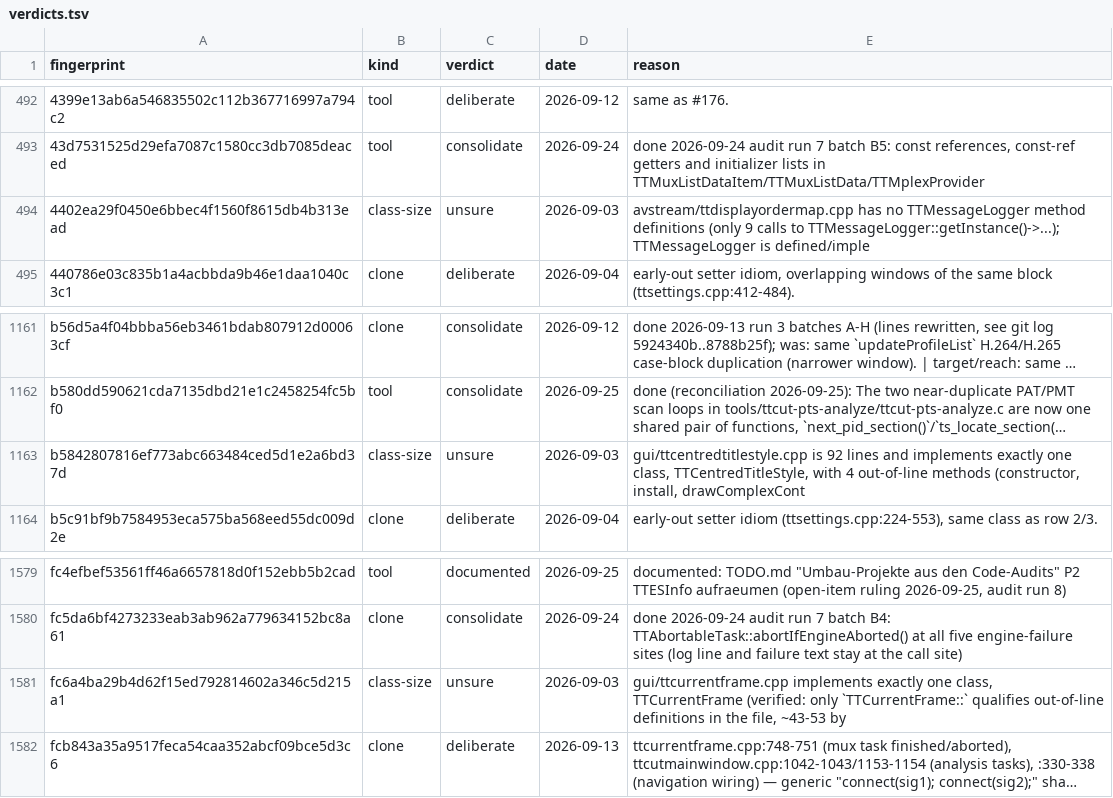
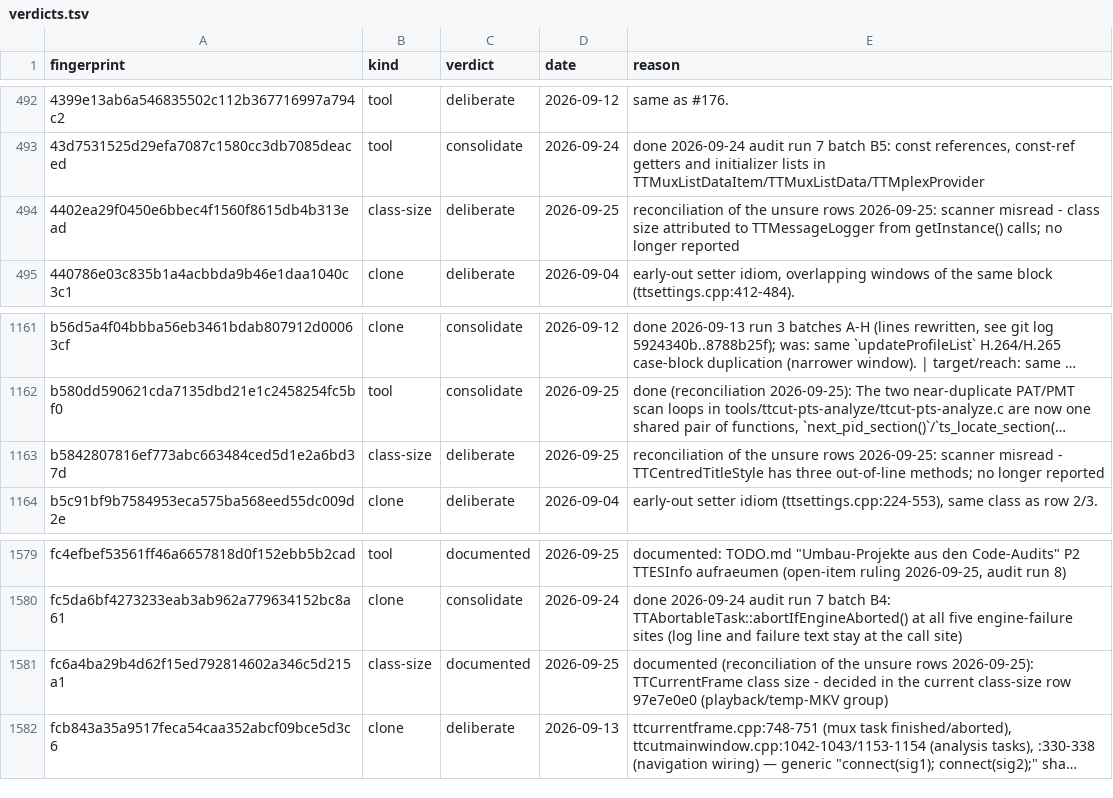
Before and after one commit to MINIXJR/TTCut-ng, a TSV file: docs/code-audit/verdicts.tsv, drawn as a sheet; only a part is shown, gaps mark what is left out; long unchanged cells end in …; the diff covers the shown part only; the diff names each change by its address in the sheet, - before the commit and + after, or states it on an @@ line.

```diff
--- a/docs/code-audit/verdicts.tsv
+++ b/docs/code-audit/verdicts.tsv
-C494 (verdict): unsure
+C494 (verdict): deliberate
-D494 (date): 2026-09-03
+D494 (date): 2026-09-25
-E494 (reason): avstream/ttdisplayordermap.cpp has no TTMessageLogger method definitions (only 9 calls to TTMessageLogger::getInstance()->...); TTMessageLogger is defined/imple
+E494 (reason): reconciliation of the unsure rows 2026-09-25: scanner misread - class size attributed to TTMessageLogger from getInstance() calls; no longer reported
-C1163 (verdict): unsure
+C1163 (verdict): deliberate
-D1163 (date): 2026-09-03
+D1163 (date): 2026-09-25
-E1163 (reason): gui/ttcentredtitlestyle.cpp is 92 lines and implements exactly one class, TTCentredTitleStyle, with 4 out-of-line methods (constructor, install, drawComplexCont
+E1163 (reason): reconciliation of the unsure rows 2026-09-25: scanner misread - TTCentredTitleStyle has three out-of-line methods; no longer reported
-C1581 (verdict): unsure
+C1581 (verdict): documented
-D1581 (date): 2026-09-03
+D1581 (date): 2026-09-25
-E1581 (reason): gui/ttcurrentframe.cpp implements exactly one class, TTCurrentFrame (verified: only `TTCurrentFrame::` qualifies out-of-line definitions in the file, ~43-53 by
+E1581 (reason): documented (reconciliation of the unsure rows 2026-09-25): TTCurrentFrame class size - decided in the current class-size row 97e7e0e0 (playback/temp-MKV group)
```
Also changed, not shown: 15 edited cells elsewhere in this file, 2 other files.
